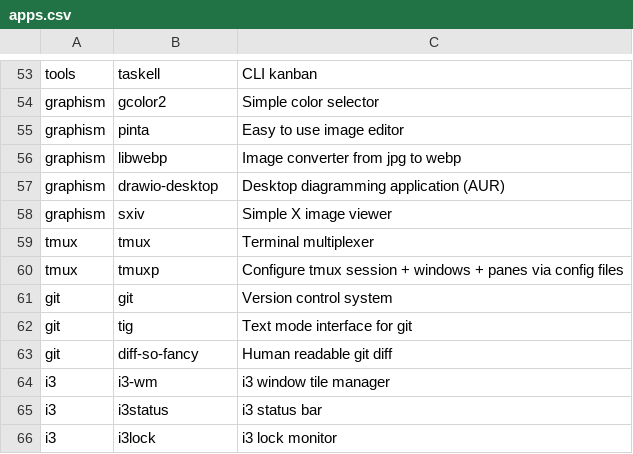
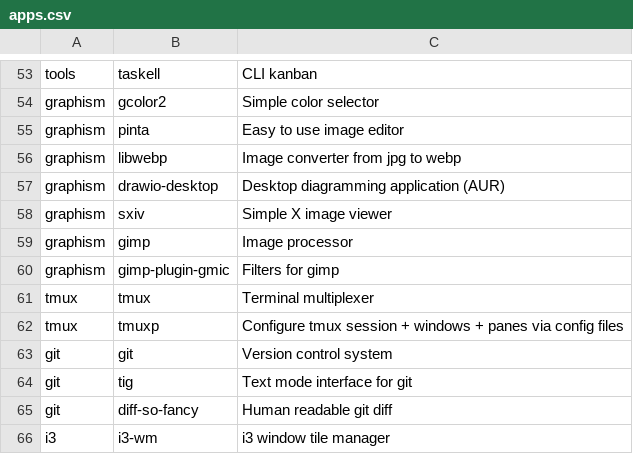
Before and after one commit to Csymaet/ArchInstall, a CSV file: apps.csv, drawn as a sheet; only a part is shown, gaps mark what is left out; the shorter side is filled out with more unchanged rows.

Commit message:
Add gimp apps

```diff
--- a/apps.csv
+++ b/apps.csv
@@ -58,2 +58,4 @@ graphism,drawio-desktop,Desktop diagramming application (AUR)
 graphism,sxiv,Simple X image viewer
+graphism,gimp,Image processor
+graphism,gimp-plugin-gmic,Filters for gimp
 tmux,tmux,Terminal multiplexer
```
